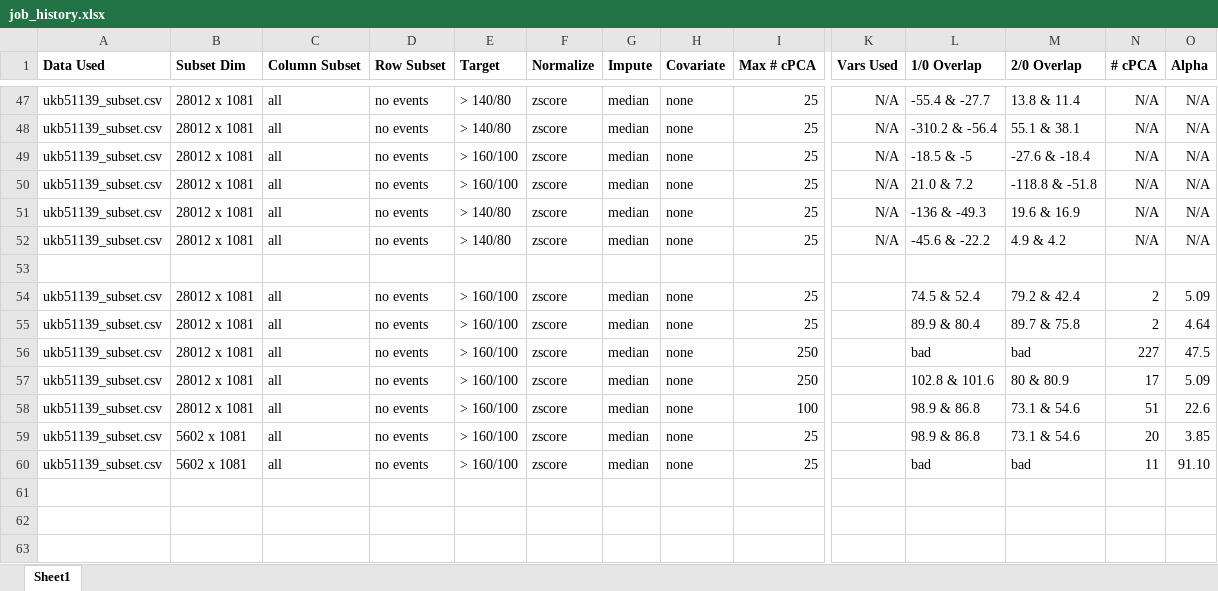
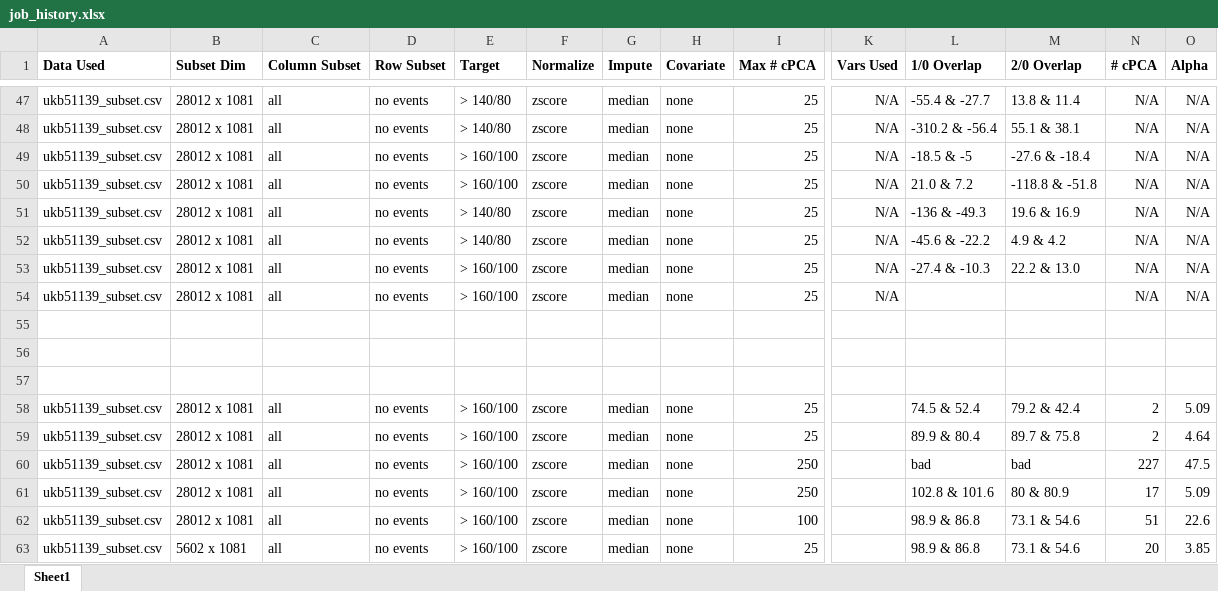
Before and after one commit to zhaohanxiong/OxfordCVM, an Excel workbook: job_history.xlsx, sheet Sheet1, drawn as a sheet; only a part is shown, gaps mark what is left out; the shorter side is filled out with more unchanged rows; values as stored, in another font and other column widths than the file's, no borders; rows hold the shown columns only; the diff names each change by its address in the sheet, - before the commit and + after, or states it on an @@ line.

```diff
--- a/job_history.xlsx (sheet Sheet1)
+++ b/job_history.xlsx (sheet Sheet1)
+row 53: ukb51139_subset.csv | 28012 x 1081 | all | no events | > 160/100 | zscore | median | none | 25 | N/A | -27.4 & -10.3 | 22.2 & 13.0 | N/A | N/A
+row 54: ukb51139_subset.csv | 28012 x 1081 | all | no events | > 160/100 | zscore | median | none | 25 | N/A |  |  | N/A | N/A
+row 55: (empty)
+row 56: (empty)
```
Also changed, not shown: 1 other file.
